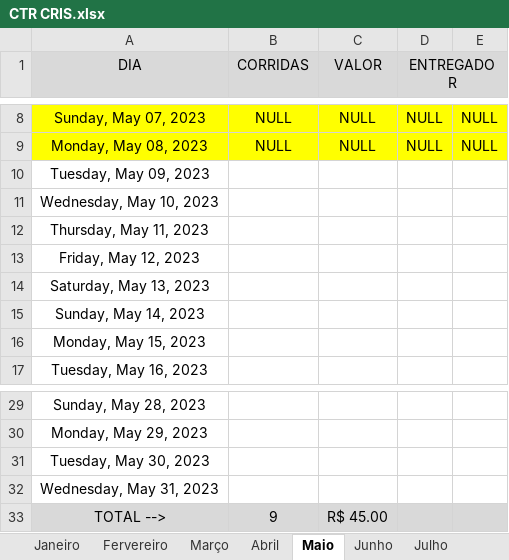
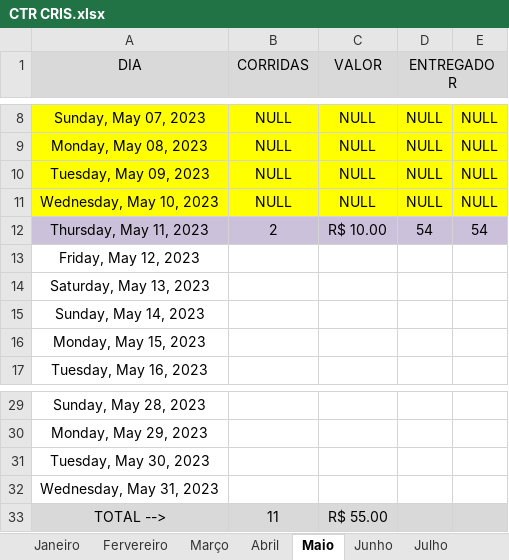
Before and after one commit to DanielGermanosilva/CORRIDAS, an Excel workbook: CTR CRIS.xlsx, sheet Maio, drawn as a sheet; only a part is shown, gaps mark what is left out; values as stored, in another font and other column widths than the file's, no borders; the diff names each change by its address in the sheet, - before the commit and + after, or states it on an @@ line.

Commit message:
Update CTR CRIS.xlsx

```diff
--- a/CTR CRIS.xlsx (sheet Maio)
+++ b/CTR CRIS.xlsx (sheet Maio)
-A10:E11 fill: none
+A10:E11 fill: #FFFF00
-B10:B11 (CORRIDAS): (empty)
+B10:B11 (CORRIDAS): NULL
-C10:C11 (VALOR): (empty)
+C10:C11 (VALOR): NULL
-D10:D11 (ENTREGADOR): (empty)
+D10:D11 (ENTREGADOR): NULL
-E10:E11: (empty)
+E10:E11: NULL
-A12:E12 fill: none
+A12:E12 fill: #CCC1DA
-B12 (CORRIDAS): (empty)
+B12 (CORRIDAS): 2
-C12 (VALOR): (empty)
+C12 (VALOR): R$ 10.00
-D12 (ENTREGADOR): (empty)
+D12 (ENTREGADOR): 54
-E12: (empty)
+E12: 54
-B33 (CORRIDAS): 9
+B33 (CORRIDAS): 11
-C33 (VALOR): R$ 45.00
+C33 (VALOR): R$ 55.00
```
